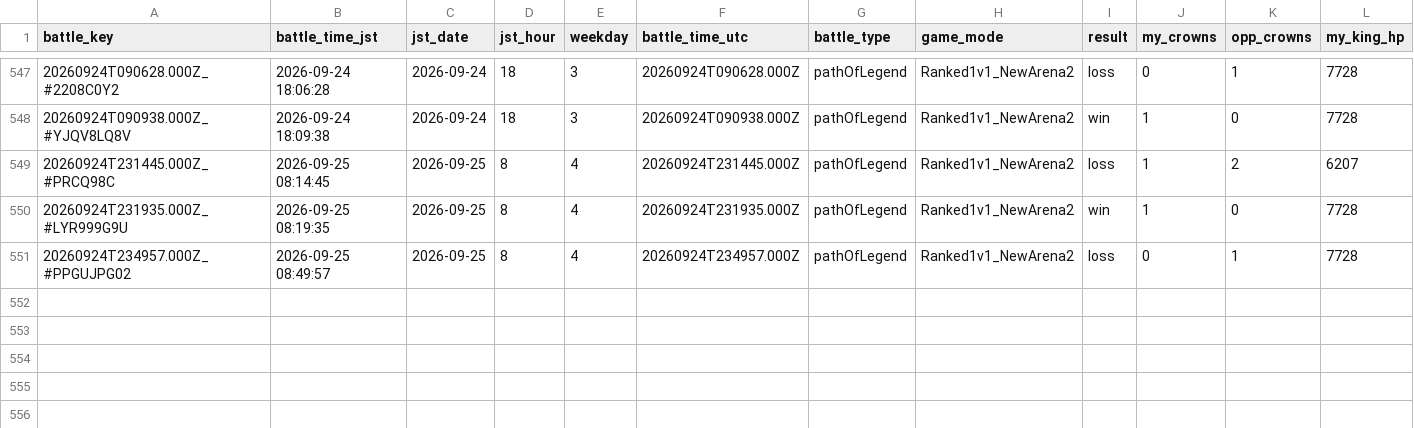
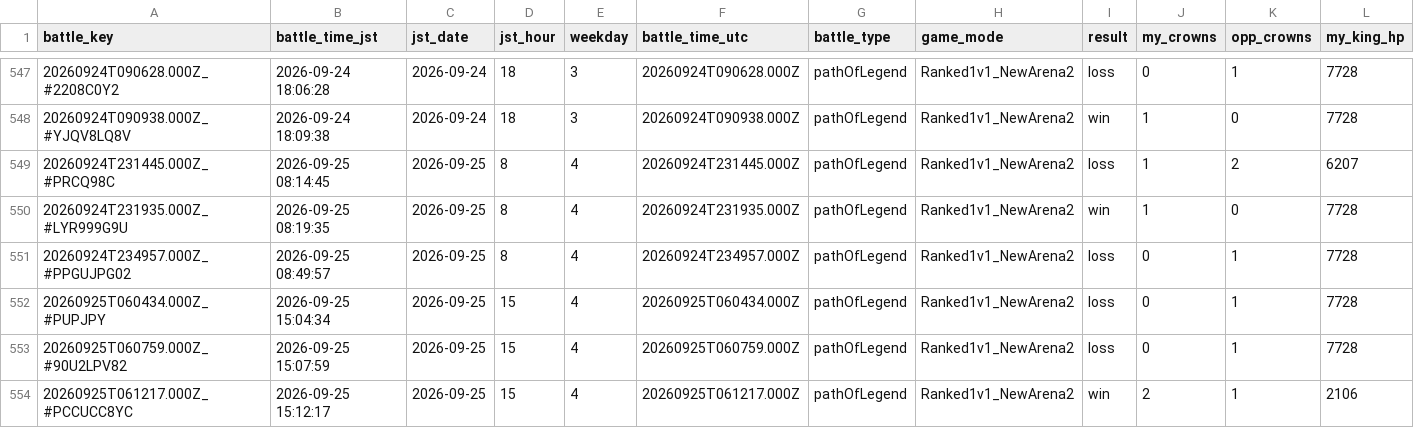
Before and after one commit to koh01201/clash-log, a CSV file: battles.csv, drawn as a sheet; only a part is shown, gaps mark what is left out; rows hold the shown columns only; the diff names each change by its address in the sheet, - before the commit and + after, or states it on an @@ line.

```diff
--- a/battles.csv
+++ b/battles.csv
+row 552: 20260925T060434.000Z_#PUPJPY | 2026-09-25 15:04:34 | 2026-09-25 | 15 | 4 | 20260925T060434.000Z | pathOfLegend | Ranked1v1_NewArena2 | loss | 0 | 1 | 7728
+row 553: 20260925T060759.000Z_#90U2LPV82 | 2026-09-25 15:07:59 | 2026-09-25 | 15 | 4 | 20260925T060759.000Z | pathOfLegend | Ranked1v1_NewArena2 | loss | 0 | 1 | 7728
+row 554: 20260925T061217.000Z_#PCCUCC8YC | 2026-09-25 15:12:17 | 2026-09-25 | 15 | 4 | 20260925T061217.000Z | pathOfLegend | Ranked1v1_NewArena2 | win | 2 | 1 | 2106
```
Also changed, not shown: profile.csv, 22 other files.
